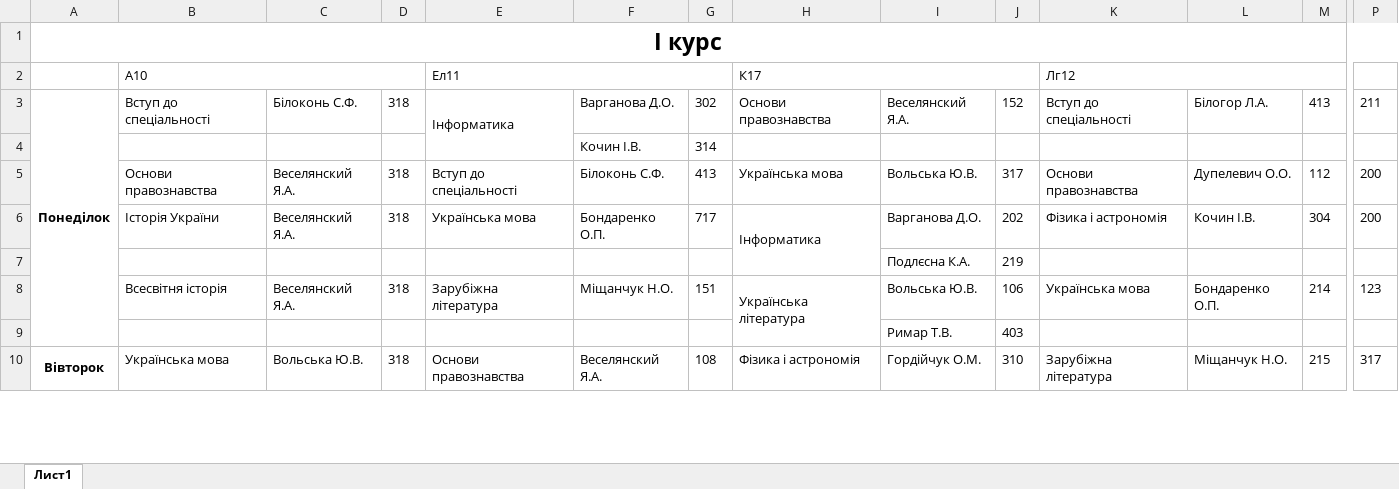
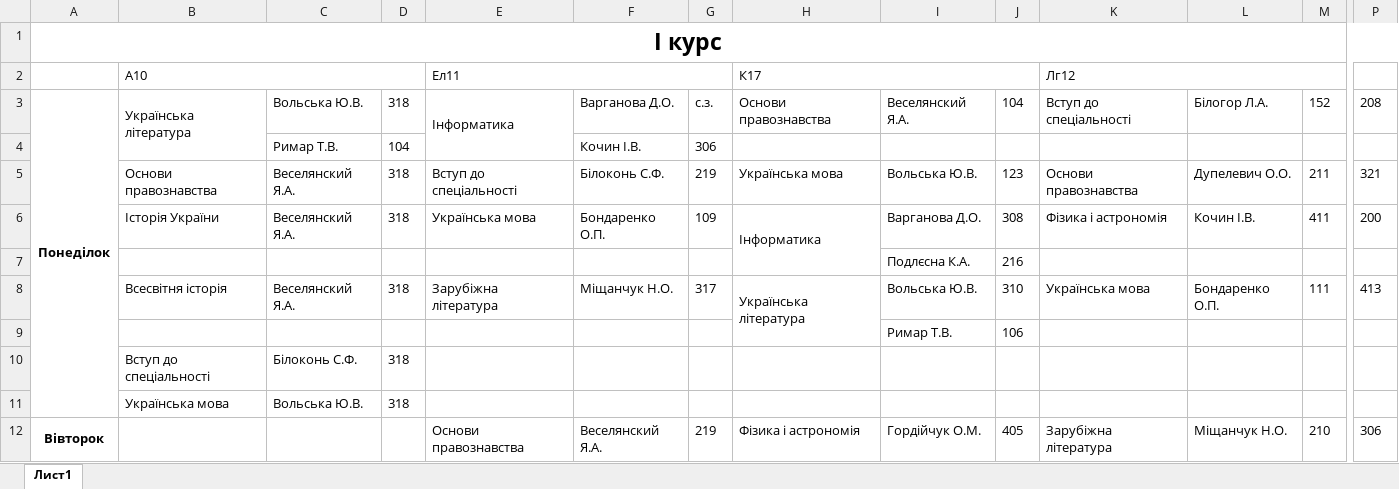
Before and after one commit to DeNice-r/SCP, an Excel workbook: Schedule Calculator Pro/bin/Debug/Розклад 1 курс.xlsx, sheet Лист1, drawn as a sheet; only a part is shown, gaps mark what is left out; values as stored, in another font and other column widths than the file's, no borders; removed rows and columns are numbered as before the commit, all else as after; rows hold the shown columns only; the diff covers the shown part only; the diff names each change by its address in the sheet, - before the commit and + after, or states it on an @@ line.

```diff
--- a/Schedule Calculator Pro/bin/Debug/Розклад 1 курс.xlsx (sheet Лист1)
+++ b/Schedule Calculator Pro/bin/Debug/Розклад 1 курс.xlsx (sheet Лист1)
-B3: Вступ до спеціальності
+B3: Українська література
+B3:B4 merged
-C3: Білоконь С.Ф.
+C3: Вольська Ю.В.
-G3: 302
+G3: с.з.
-J3: 152
+J3: 104
-M3: 413
+M3: 152
-P3: 211
+P3: 208
-row 4:  |  |  |  |  | Кочин І.В. | 314
+row 4:  |  | Римар Т.В. | 104 |  | Кочин І.В. | 306
-G5: 413
+G5: 219
-J5: 317
+J5: 123
-M5: 112
+M5: 211
-P5: 200
+P5: 321
-G6: 717
+G6: 109
-J6: 202
+J6: 308
-M6: 304
+M6: 411
-J7: 219
+J7: 216
-G8: 151
+G8: 317
-J8: 106
+J8: 310
-M8: 214
+M8: 111
-P8: 123
+P8: 413
-J9: 403
+J9: 106
+row 10:  | Вступ до спеціальності | Білоконь С.Ф. | 318
+row 11:  | Українська мова | Вольська Ю.В. | 318
-B12: Українська мова
+B12: (empty)
-C12: Вольська Ю.В.
+C12: (empty)
-D12: 318
+D12: (empty)
-G12: 108
+G12: 219
-J12: 310
+J12: 405
-M12: 215
+M12: 210
-P12: 317
+P12: 306
```
Also changed, not shown: 10 added rows, 5 removed rows, 67 edited cells, cell formats and merged cells elsewhere in this sheet, Schedule Calculator Pro/bin/Debug/Вільні аудиторії.xlsx, Schedule Calculator Pro/bin/Debug/Вільні викладачі.xlsx, 10 other files.
